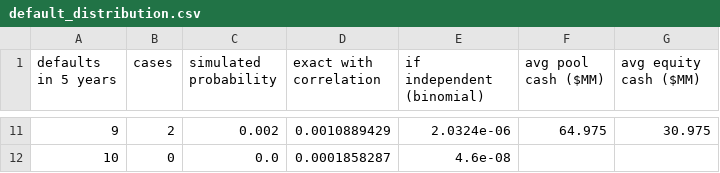
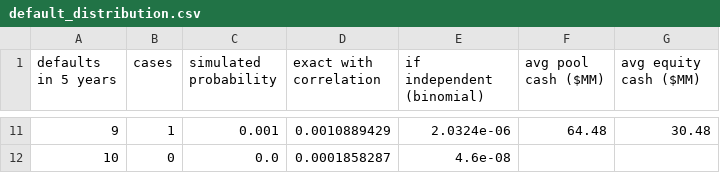
Before and after one commit to pawarraj8888/cdo-analysis, a CSV file: output/default_distribution.csv, drawn as a sheet; only a part is shown, gaps mark what is left out; the diff covers the shown part only.

```diff
--- a/output/default_distribution.csv
+++ b/output/default_distribution.csv
@@ -11,2 +11,2 @@ defaults in 5 years,cases,simulated probability,exact with correlation,if indepe
-9,2,0.002,0.0010889429,2.0324e-06,64.975,30.975
+9,1,0.001,0.0010889429,2.0324e-06,64.48,30.48
 10,0,0.0,0.0001858287,4.6e-08,,
```
Also changed, not shown: 32 edited cells elsewhere in this file, docs/files/case_totals.csv, docs/files/pool_cash_flows.csv, 36 other files.
